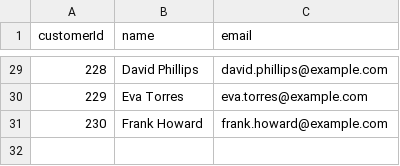
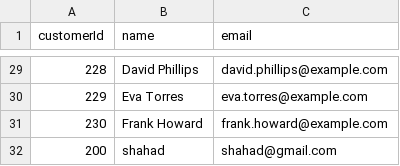
Before and after one commit to shhdll/DS-project, a CSV file: dataSet/customers.csv, drawn as a sheet; only a part is shown, gaps mark what is left out.

```diff
--- a/dataSet/customers.csv
+++ b/dataSet/customers.csv
@@ -31 +31,2 @@ customerId,name,email
 230,Frank Howard,frank.howard@example.com
+200,shahad,shahad@gmail.com
```
Also changed, not shown: 12 other files.
